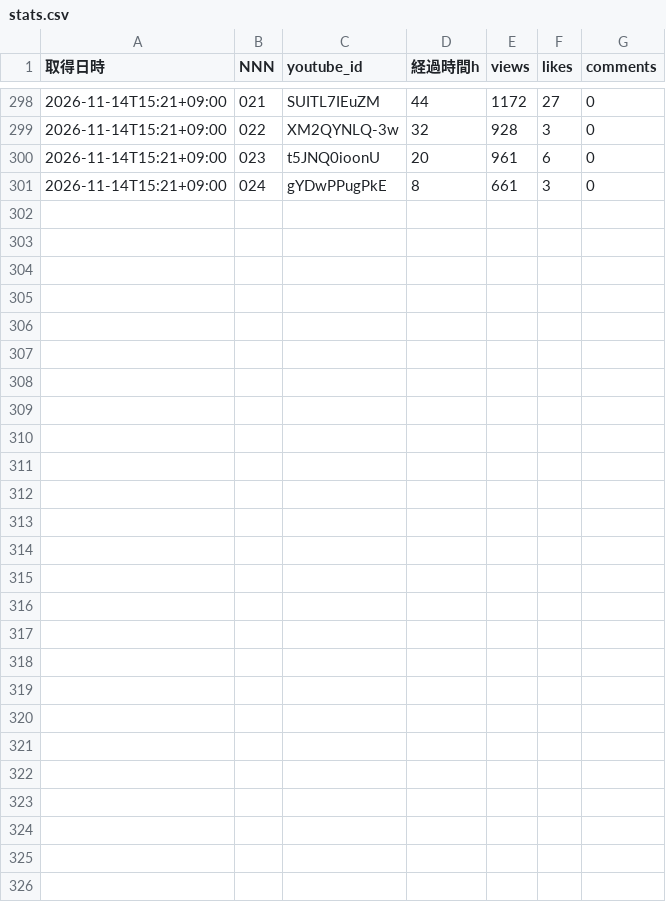
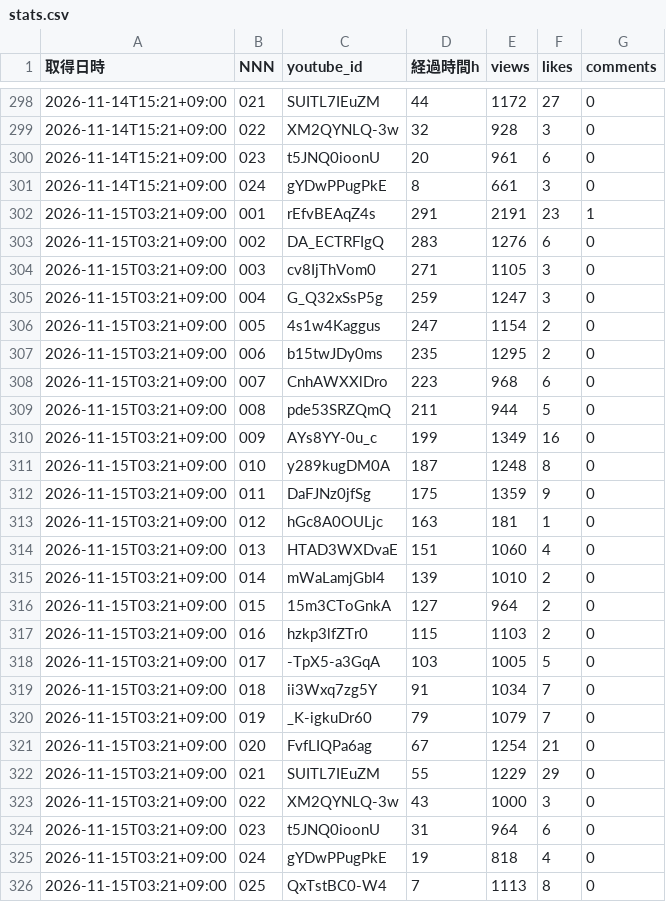
Before and after one commit to Tomoya0824/kanji-quiz-shorts, a CSV file: stats.csv, drawn as a sheet; only a part is shown, gaps mark what is left out.

```diff
--- a/stats.csv
+++ b/stats.csv
@@ -301 +301,26 @@
 2026-11-14T15:21+09:00,024,gYDwPPugPkE,8,661,3,0
+2026-11-15T03:21+09:00,001,rEfvBEAqZ4s,291,2191,23,1
+2026-11-15T03:21+09:00,002,DA_ECTRFIgQ,283,1276,6,0
+2026-11-15T03:21+09:00,003,cv8IjThVom0,271,1105,3,0
+2026-11-15T03:21+09:00,004,G_Q32xSsP5g,259,1247,3,0
+2026-11-15T03:21+09:00,005,4s1w4Kaggus,247,1154,2,0
+2026-11-15T03:21+09:00,006,b15twJDy0ms,235,1295,2,0
+2026-11-15T03:21+09:00,007,CnhAWXXlDro,223,968,6,0
+2026-11-15T03:21+09:00,008,pde53SRZQmQ,211,944,5,0
+2026-11-15T03:21+09:00,009,AYs8YY-0u_c,199,1349,16,0
+2026-11-15T03:21+09:00,010,y289kugDM0A,187,1248,8,0
+2026-11-15T03:21+09:00,011,DaFJNz0jfSg,175,1359,9,0
+2026-11-15T03:21+09:00,012,hGc8A0OULjc,163,181,1,0
+2026-11-15T03:21+09:00,013,HTAD3WXDvaE,151,1060,4,0
+2026-11-15T03:21+09:00,014,mWaLamjGbI4,139,1010,2,0
+2026-11-15T03:21+09:00,015,15m3CToGnkA,127,964,2,0
+2026-11-15T03:21+09:00,016,hzkp3lfZTr0,115,1103,2,0
+2026-11-15T03:21+09:00,017,-TpX5-a3GqA,103,1005,5,0
+2026-11-15T03:21+09:00,018,ii3Wxq7zg5Y,91,1034,7,0
+2026-11-15T03:21+09:00,019,_K-igkuDr60,79,1079,7,0
+2026-11-15T03:21+09:00,020,FvfLIQPa6ag,67,1254,21,0
+2026-11-15T03:21+09:00,021,SUITL7IEuZM,55,1229,29,0
+2026-11-15T03:21+09:00,022,XM2QYNLQ-3w,43,1000,3,0
+2026-11-15T03:21+09:00,023,t5JNQ0ioonU,31,964,6,0
+2026-11-15T03:21+09:00,024,gYDwPPugPkE,19,818,4,0
+2026-11-15T03:21+09:00,025,QxTstBC0-W4,7,1113,8,0
```
Also changed, not shown: 5 other files.
